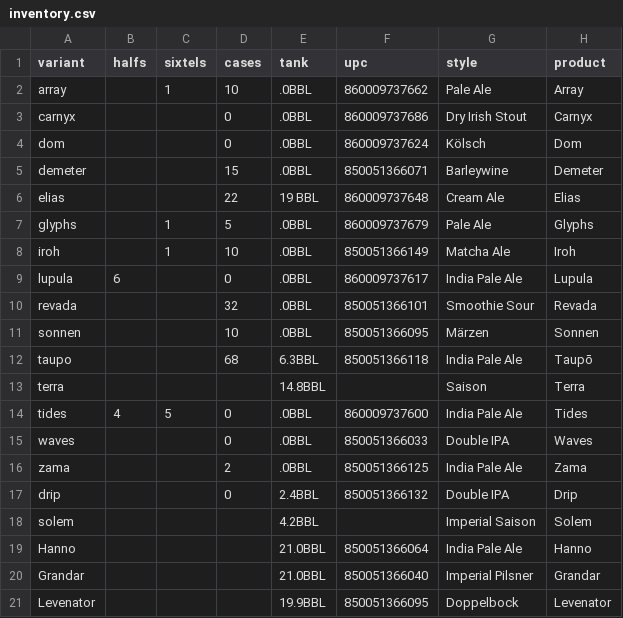
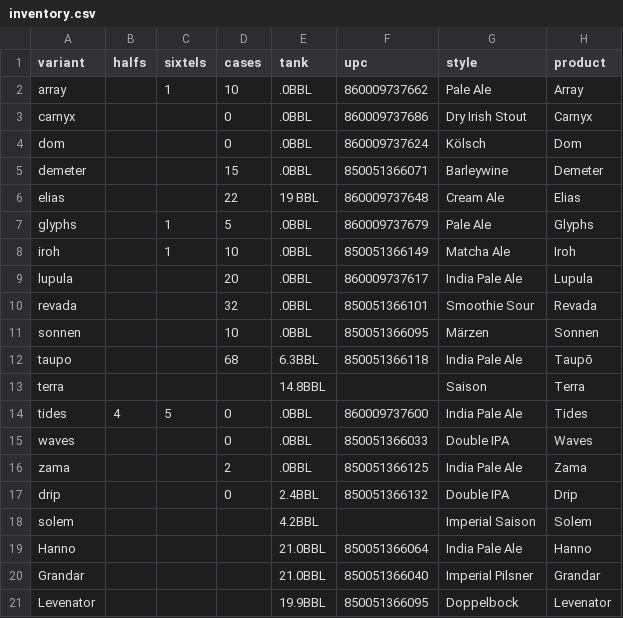
Before and after one commit to lolevbeer/site, a CSV file: _data/inventory.csv, drawn as a sheet.

```diff
--- a/_data/inventory.csv
+++ b/_data/inventory.csv
@@ -8,3 +8,3 @@ glyphs,,1,5,.0BBL,860009737679,Pale Ale,Glyphs
 iroh,,1,10,.0BBL,850051366149,Matcha Ale,Iroh
-lupula,6,,0,.0BBL,860009737617,India Pale Ale,Lupula
+lupula,,,20,.0BBL,860009737617,India Pale Ale,Lupula
 revada,,,32,.0BBL,850051366101,Smoothie Sour,Revada
```
Also changed, not shown: _data/sales.csv.
